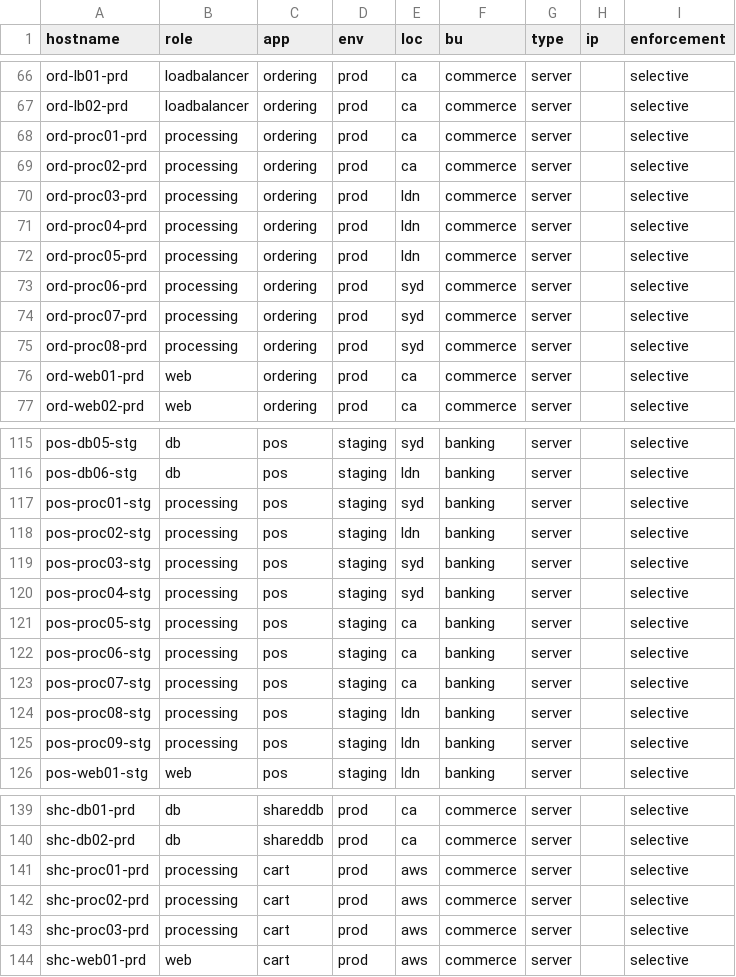
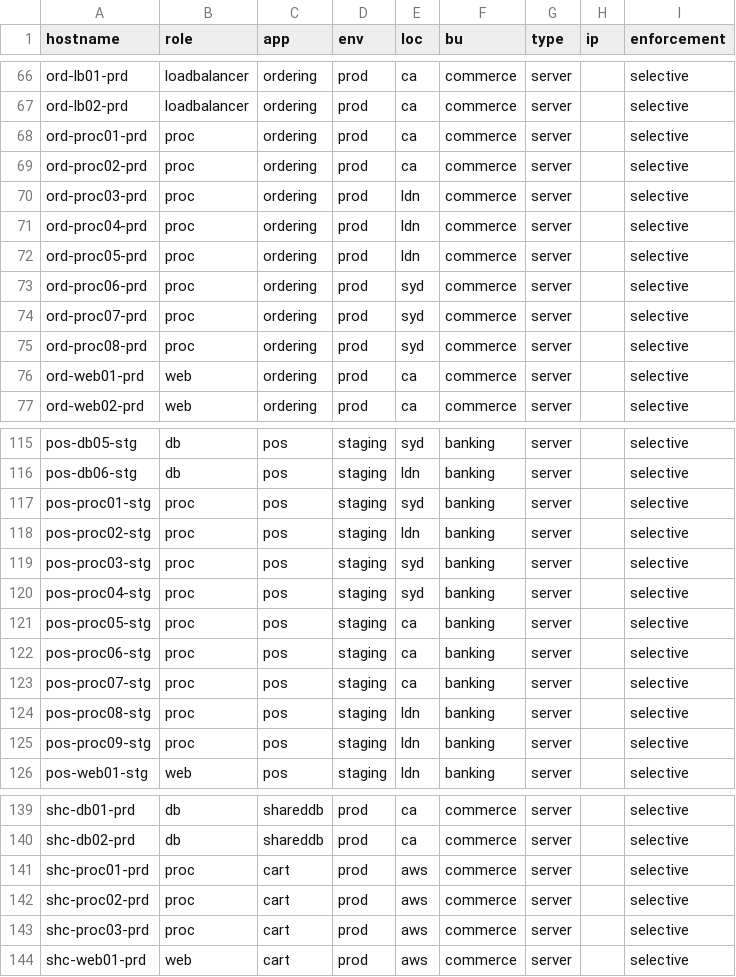
Before and after one commit to adityakrishnan142/Instruqt-Vensim-Lab, a CSV file: wklds.csv, drawn as a sheet; only a part is shown, gaps mark what is left out; the diff covers the shown part only.

Commit message:
Update wklds.csv

```diff
--- a/wklds.csv
+++ b/wklds.csv
@@ -67,10 +67,10 @@ ord-lb01-prd,loadbalancer,ordering,prod,ca,commerce,server,,selective
 ord-lb02-prd,loadbalancer,ordering,prod,ca,commerce,server,,selective
-ord-proc01-prd,processing,ordering,prod,ca,commerce,server,,selective
-ord-proc02-prd,processing,ordering,prod,ca,commerce,server,,selective
-ord-proc03-prd,processing,ordering,prod,ldn,commerce,server,,selective
-ord-proc04-prd,processing,ordering,prod,ldn,commerce,server,,selective
-ord-proc05-prd,processing,ordering,prod,ldn,commerce,server,,selective
-ord-proc06-prd,processing,ordering,prod,syd,commerce,server,,selective
-ord-proc07-prd,processing,ordering,prod,syd,commerce,server,,selective
-ord-proc08-prd,processing,ordering,prod,syd,commerce,server,,selective
+ord-proc01-prd,proc,ordering,prod,ca,commerce,server,,selective
+ord-proc02-prd,proc,ordering,prod,ca,commerce,server,,selective
+ord-proc03-prd,proc,ordering,prod,ldn,commerce,server,,selective
+ord-proc04-prd,proc,ordering,prod,ldn,commerce,server,,selective
+ord-proc05-prd,proc,ordering,prod,ldn,commerce,server,,selective
+ord-proc06-prd,proc,ordering,prod,syd,commerce,server,,selective
+ord-proc07-prd,proc,ordering,prod,syd,commerce,server,,selective
+ord-proc08-prd,proc,ordering,prod,syd,commerce,server,,selective
 ord-web01-prd,web,ordering,prod,ca,commerce,server,,selective
@@ -116,11 +116,11 @@ pos-db05-stg,db,pos,staging,syd,banking,server,,selective
 pos-db06-stg,db,pos,staging,ldn,banking,server,,selective
-pos-proc01-stg,processing,pos,staging,syd,banking,server,,selective
-pos-proc02-stg,processing,pos,staging,ldn,banking,server,,selective
-pos-proc03-stg,processing,pos,staging,syd,banking,server,,selective
-pos-proc04-stg,processing,pos,staging,syd,banking,server,,selective
-pos-proc05-stg,processing,pos,staging,ca,banking,server,,selective
-pos-proc06-stg,processing,pos,staging,ca,banking,server,,selective
-pos-proc07-stg,processing,pos,staging,ca,banking,server,,selective
-pos-proc08-stg,processing,pos,staging,ldn,banking,server,,selective
-pos-proc09-stg,processing,pos,staging,ldn,banking,server,,selective
+pos-proc01-stg,proc,pos,staging,syd,banking,server,,selective
+pos-proc02-stg,proc,pos,staging,ldn,banking,server,,selective
+pos-proc03-stg,proc,pos,staging,syd,banking,server,,selective
+pos-proc04-stg,proc,pos,staging,syd,banking,server,,selective
+pos-proc05-stg,proc,pos,staging,ca,banking,server,,selective
+pos-proc06-stg,proc,pos,staging,ca,banking,server,,selective
+pos-proc07-stg,proc,pos,staging,ca,banking,server,,selective
+pos-proc08-stg,proc,pos,staging,ldn,banking,server,,selective
+pos-proc09-stg,proc,pos,staging,ldn,banking,server,,selective
 pos-web01-stg,web,pos,staging,ldn,banking,server,,selective
@@ -140,5 +140,5 @@ shc-db01-prd,db,shareddb,prod,ca,commerce,server,,selective
 shc-db02-prd,db,shareddb,prod,ca,commerce,server,,selective
-shc-proc01-prd,processing,cart,prod,aws,commerce,server,,selective
-shc-proc02-prd,processing,cart,prod,aws,commerce,server,,selective
-shc-proc03-prd,processing,cart,prod,aws,commerce,server,,selective
+shc-proc01-prd,proc,cart,prod,aws,commerce,server,,selective
+shc-proc02-prd,proc,cart,prod,aws,commerce,server,,selective
+shc-proc03-prd,proc,cart,prod,aws,commerce,server,,selective
 shc-web01-prd,web,cart,prod,aws,commerce,server,,selective
```
Also changed, not shown: 23 edited cells elsewhere in this file.
